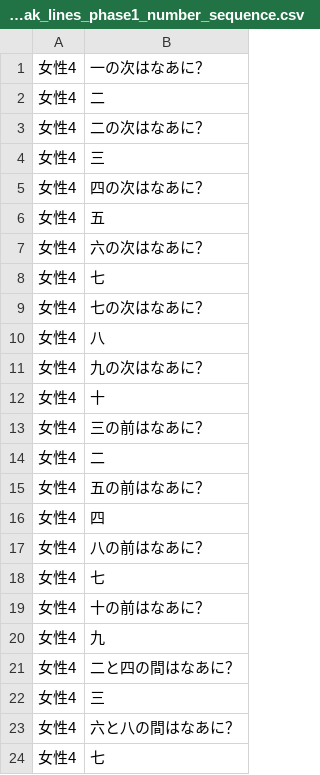
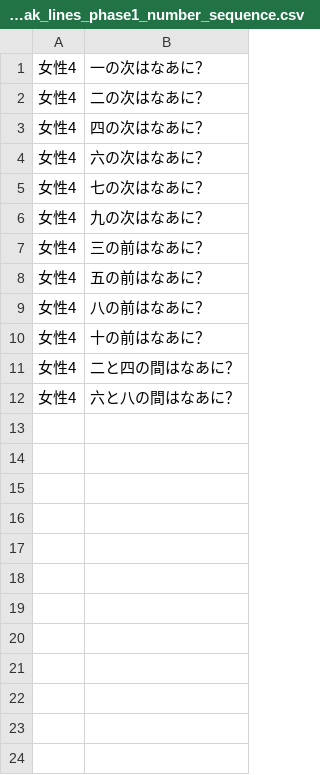
Before and after one commit to NautilusDW/pono-asobiba-app, a CSV file: tools/voicepeak/voicepeak_lines_phase1_number_sequence.csv, drawn as a sheet; the diff names each change by its address in the sheet, - before the commit and + after, or states it on an @@ line.

Commit message:
feat(narration): global g_num_*.wav for digits 0-9 cross-category dedup
V1: グローバル数字 wav 配置
- tmp/quizland_NA/kurumi/number_only/ から assets/tts/quiz/g_num_0.wav 〜 g_num_9.wav に
  10 件配置 (= 0=ぜろ、 1=いち、 2=に、 ..., 9=きゅう)
- assets/tts/manifest.json: number_sequence 11 entries を g_num_*.wav に向け変更
- 既存 q072-q083 wav は温存 (= 後方互換)
- q077_c (=「十」) は範囲外で原 wav 温存

V2: カテゴリ別 CSV から単独数字行を削除 (114 行)
- voicepeak_lines_unique_phase1_number_sequence.csv: 20 → 12 (-8)
- voicepeak_lines_phase1_number_sequence.csv: 24 → 12 (-12)
- voicepeak_lines_unique_phase2_number_sequence.csv: 10 → 0 (-10)
- voicepeak_lines_phase2_number_sequence.csv: 36 → 0 (-36)
- voicepeak_lines_full912.csv (L843-902): 60 → 12 (-48)
- 他カテゴリ CSV は無変更 (= 単独数字行ゼロを確認済)

memory/feature_voicepeak_cross_category_dedup.md:
- frontmatter name に (実装開始 2026-05-13) 追記
- 「実装履歴 2026-05-13」 セクション追加: 数字単独 wav (1-10) グローバル化、 削除行数、
  g_num_*.wav パス、 次の対象 (= 色 / 体 / 天気 / 形)

ユーザー方針 (= 全カテゴリ横断 + Phase 1/2 統合ユニーク化) の第一歩、
今後数字単独答えが出てきたら g_num_*.wav を使い回す

```diff
--- a/tools/voicepeak/voicepeak_lines_phase1_number_sequence.csv
+++ b/tools/voicepeak/voicepeak_lines_phase1_number_sequence.csv
-row 2: 女性4 | 二
-row 4: 女性4 | 三
-row 6: 女性4 | 五
-row 8: 女性4 | 七
-row 10: 女性4 | 八
-row 12: 女性4 | 十
-row 14: 女性4 | 二
-row 16: 女性4 | 四
-row 18: 女性4 | 七
-row 20: 女性4 | 九
-row 22: 女性4 | 三
-row 24: 女性4 | 七
```
Also changed, not shown: tools/voicepeak/voicepeak_lines_full912.csv, tools/voicepeak/voicepeak_lines_unique_phase1_number_sequence.csv, 16 other files.
